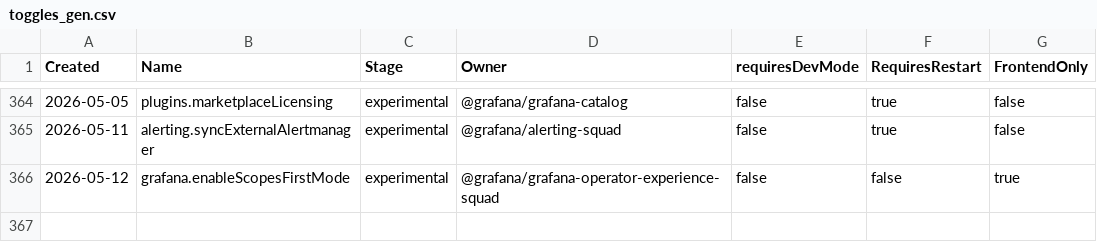
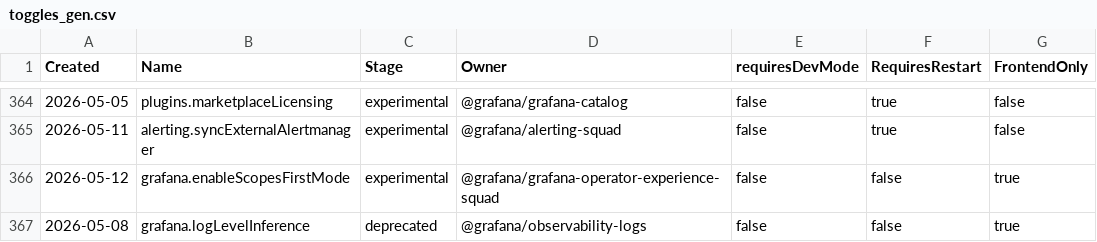
Before and after one commit to weiyilai/grafana, a CSV file: pkg/services/featuremgmt/toggles_gen.csv, drawn as a sheet; only a part is shown, gaps mark what is left out.

Commit message:
Logs: Deprecate getLogLevel (#124485)
* Logs: Deprecate getLogLevel

* LogsModel: update tests

* Formatting

* utils: update tests

* chore: remove typeof

```diff
--- a/pkg/services/featuremgmt/toggles_gen.csv
+++ b/pkg/services/featuremgmt/toggles_gen.csv
@@ -366 +366,2 @@ Created,Name,Stage,Owner,requiresDevMode,RequiresRestart,FrontendOnly
 2026-05-12,grafana.enableScopesFirstMode,experimental,@grafana/grafana-operator-experience-squad,false,false,true
+2026-05-08,grafana.logLevelInference,deprecated,@grafana/observability-logs,false,false,true
```
Also changed, not shown: 7 other files.
